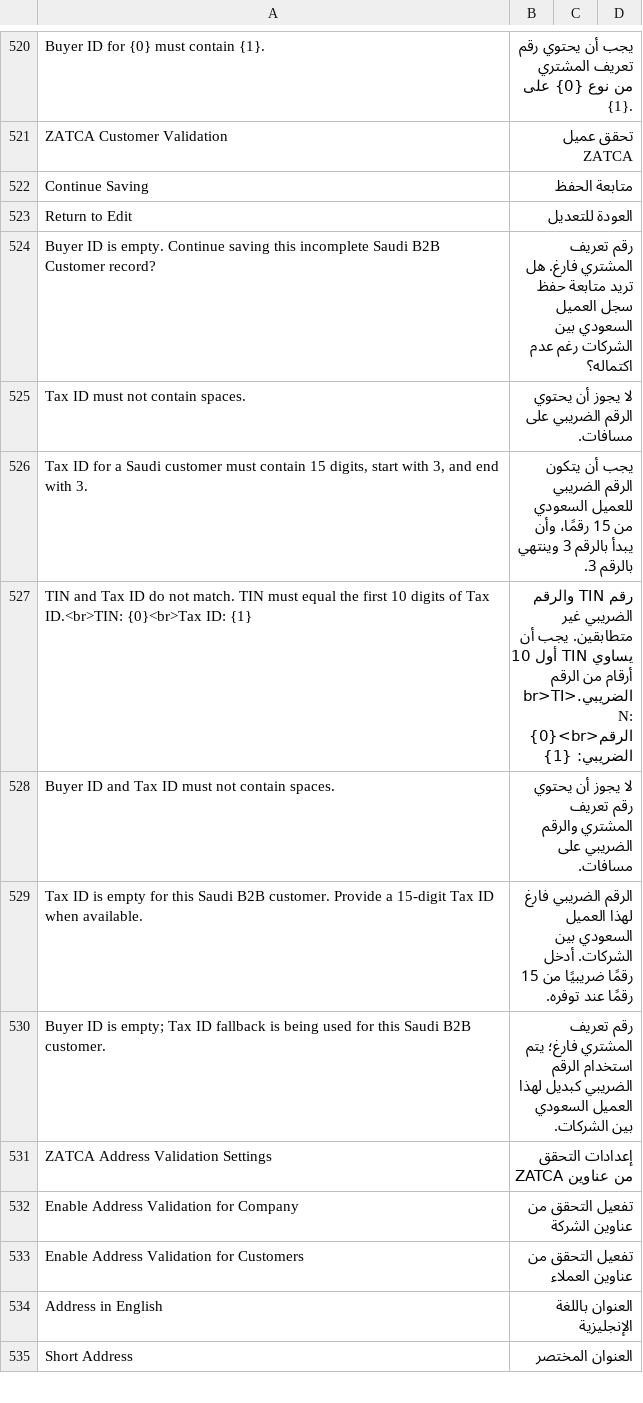
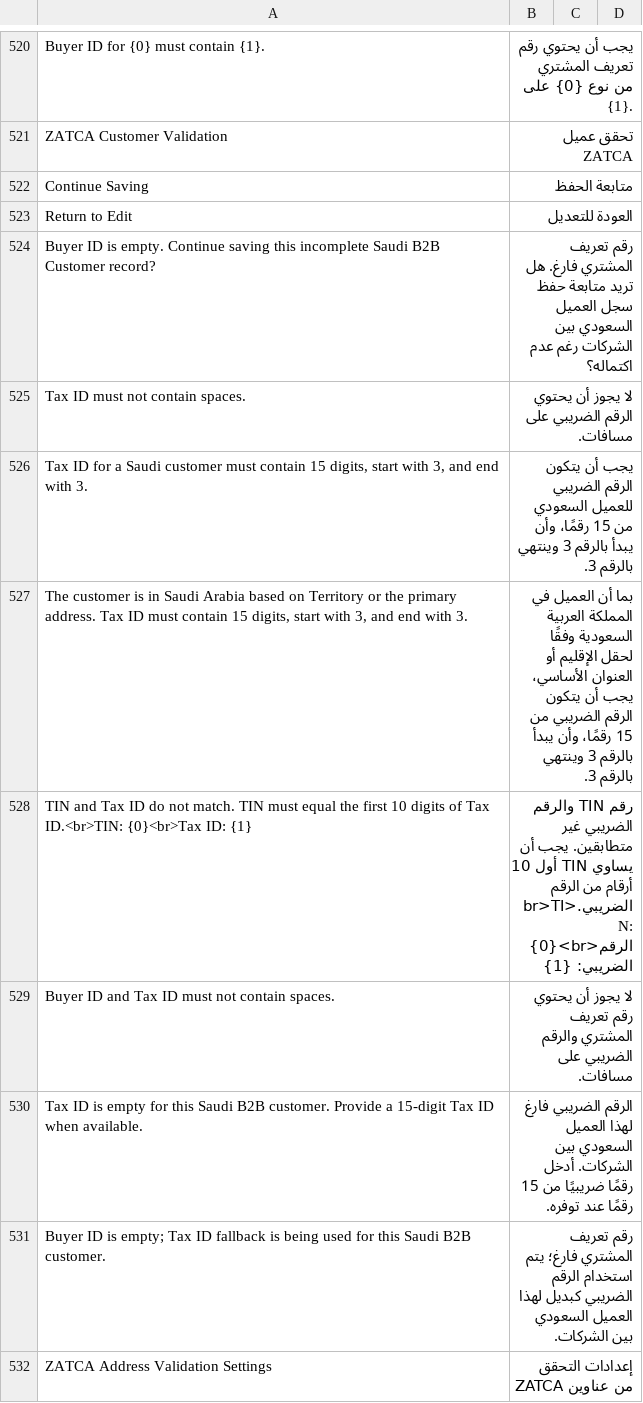
Before and after one commit to Top1ERP/zatca_erpgulf, a CSV file: zatca_erpgulf/translations/ar.csv, drawn as a sheet; only a part is shown, gaps mark what is left out; the shorter side is filled out with more unchanged rows; the diff names each change by its address in the sheet, - before the commit and + after, or states it on an @@ line.

Commit message:
fix: clarify Saudi tax ID validation message

```diff
--- a/zatca_erpgulf/translations/ar.csv
+++ b/zatca_erpgulf/translations/ar.csv
+row 527: The customer is in Saudi Arabia based on Territory or the primary address. Tax ID must contain 15 digits, start with 3, and end with 3. | بما أن العميل في المملكة العربية السعودية وفقًا لحقل الإقليم أو العنوان الأساسي، يجب أن يتكون الرقم الضريبي من 15 رقمًا، وأن يبدأ بالرقم 3 وينتهي بالرقم 3.
```
Also changed, not shown: 2 other files.
